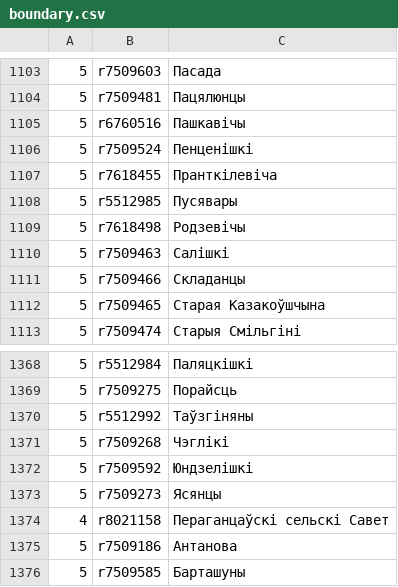
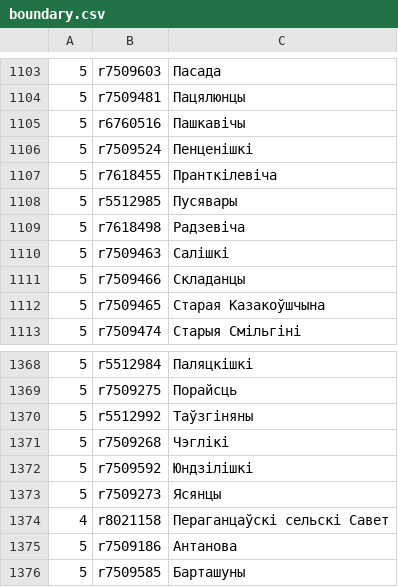
Before and after one commit to lidacity/osm-validator, a CSV file: docs/boundary.csv, drawn as a sheet; only a part is shown, gaps mark what is left out.

```diff
--- a/docs/boundary.csv
+++ b/docs/boundary.csv
@@ -1108,3 +1108,3 @@
 5;r5512985;Пусявары;
-5;r7618498;Родзевічы;
+5;r7618498;Радзевіча;
 5;r7509463;Салішкі;
@@ -1371,3 +1371,3 @@
 5;r7509268;Чэглікі;
-5;r7509592;Юндзелішкі;
+5;r7509592;Юндзілішкі;
 5;r7509273;Ясянцы;
```
Also changed, not shown: docs/error.csv, docs/missing.csv, 9 other files.
